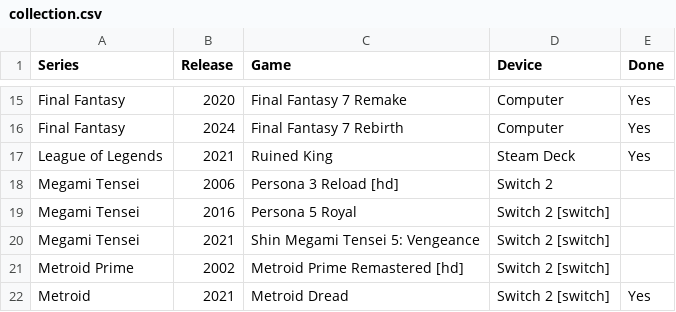
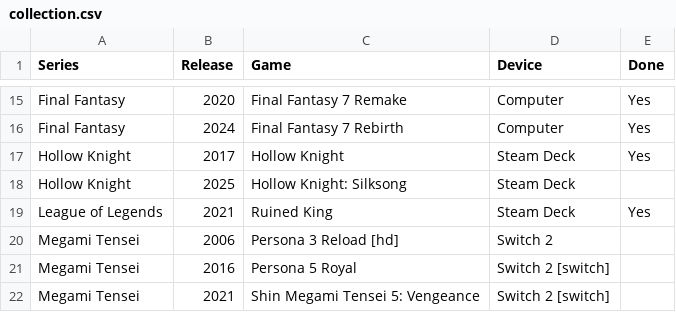
Before and after one commit to proletariado/proletariado.github.io, a CSV file: data/collection.csv, drawn as a sheet; only a part is shown, gaps mark what is left out; the shorter side is filled out with more unchanged rows.

Commit message:
Update collection.csv

```diff
--- a/data/collection.csv
+++ b/data/collection.csv
@@ -16,2 +16,4 @@ Final Fantasy,2020,Final Fantasy 7 Remake,Computer,Yes
 Final Fantasy,2024,Final Fantasy 7 Rebirth,Computer,Yes
+Hollow Knight,2017,Hollow Knight,Steam Deck,Yes
+Hollow Knight,2025,Hollow Knight: Silksong,Steam Deck,
 League of Legends,2021,Ruined King,Steam Deck,Yes
```
